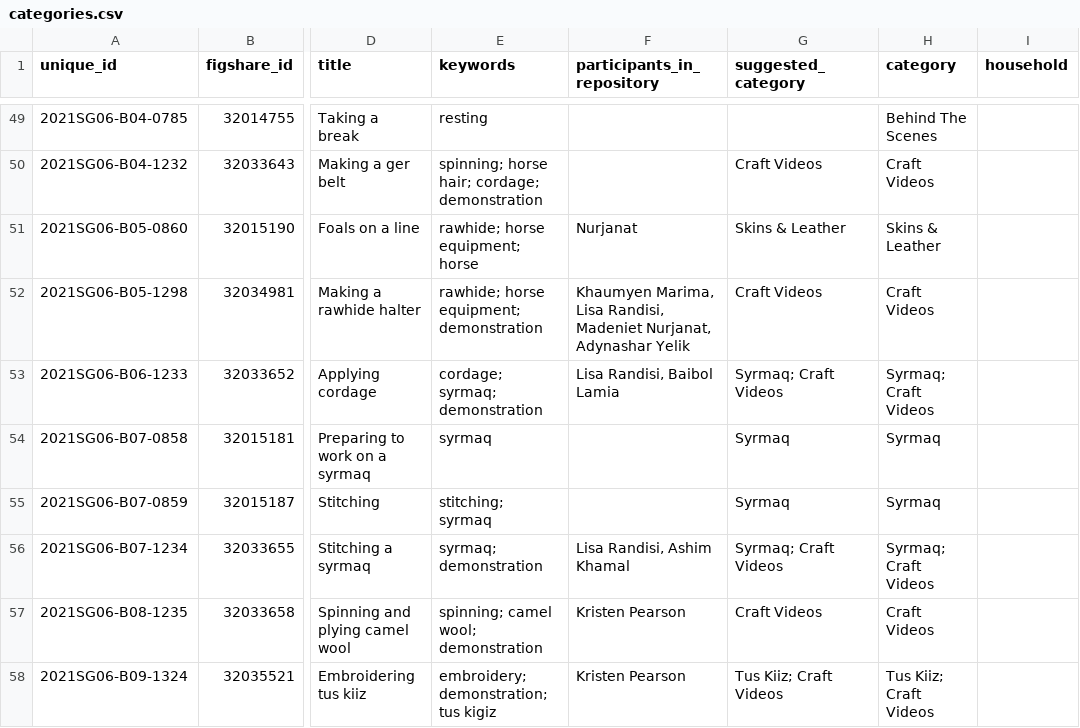
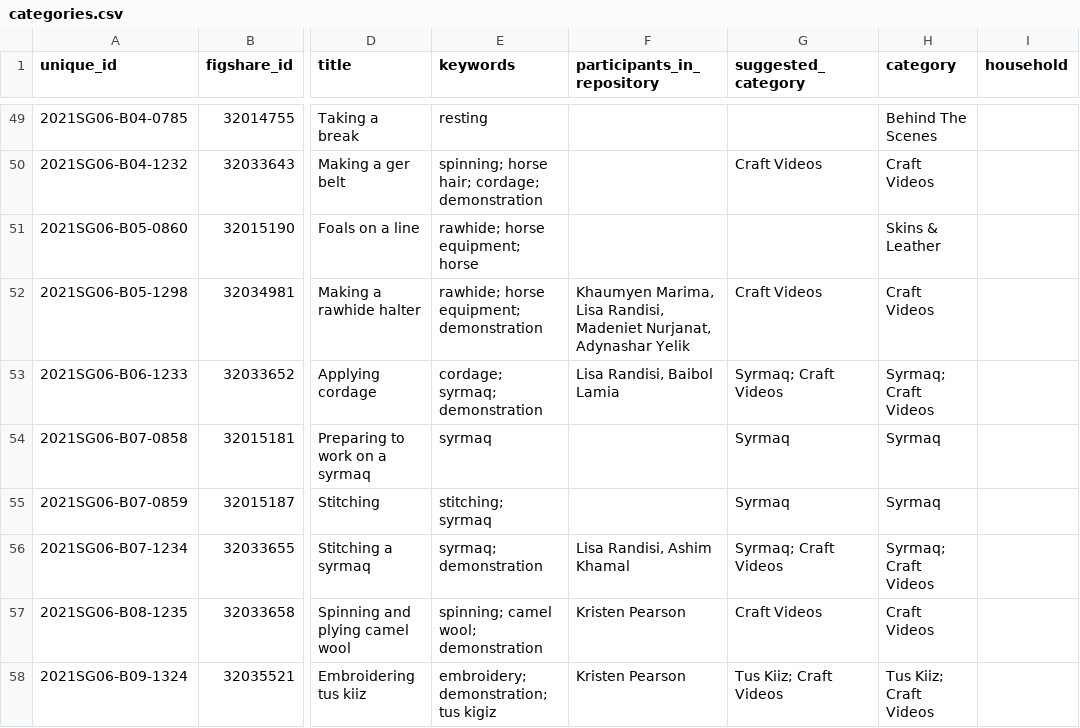
Before and after one commit to lisarchaeo/nomadic-material-heritage, a CSV file: data/categories.csv, drawn as a sheet; only a part is shown, gaps mark what is left out; the diff names each change by its address in the sheet, - before the commit and + after, or states it on an @@ line.

```diff
--- a/data/categories.csv
+++ b/data/categories.csv
-F51 (participants_in_repository): Nurjanat
+F51 (participants_in_repository): (empty)
-G51 (suggested_category): Skins & Leather
+G51 (suggested_category): (empty)
```
Also changed, not shown: 3 other files.
